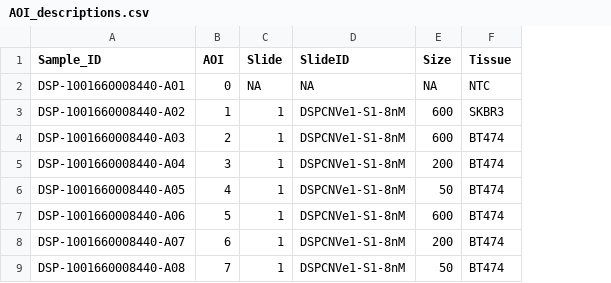
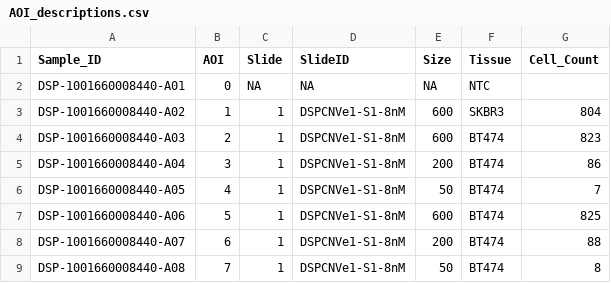
Before and after one commit to zrlewis/dsp_cnv_exp1, a CSV file: AOI_descriptions.csv, drawn as a sheet; only a part is shown; the diff names each change by its address in the sheet, - before the commit and + after, or states it on an @@ line.

Commit message:
normalization by invariants on per tissue basis

```diff
--- a/AOI_descriptions.csv
+++ b/AOI_descriptions.csv
+column G (Cell_Count), rows 3-9: 804 | 823 | 86 | 7 | 825 | 88 | 8
```
Also changed, not shown: 1 other file.
